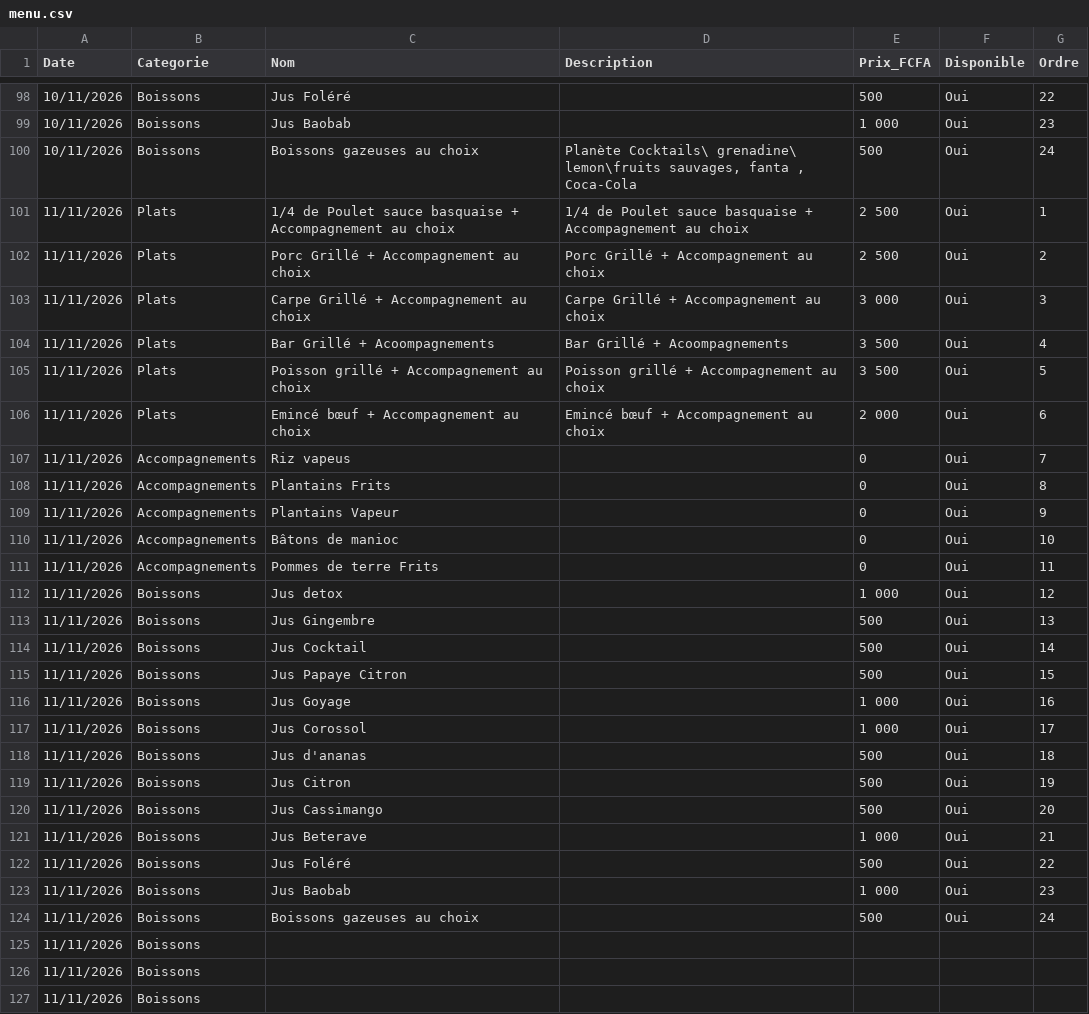
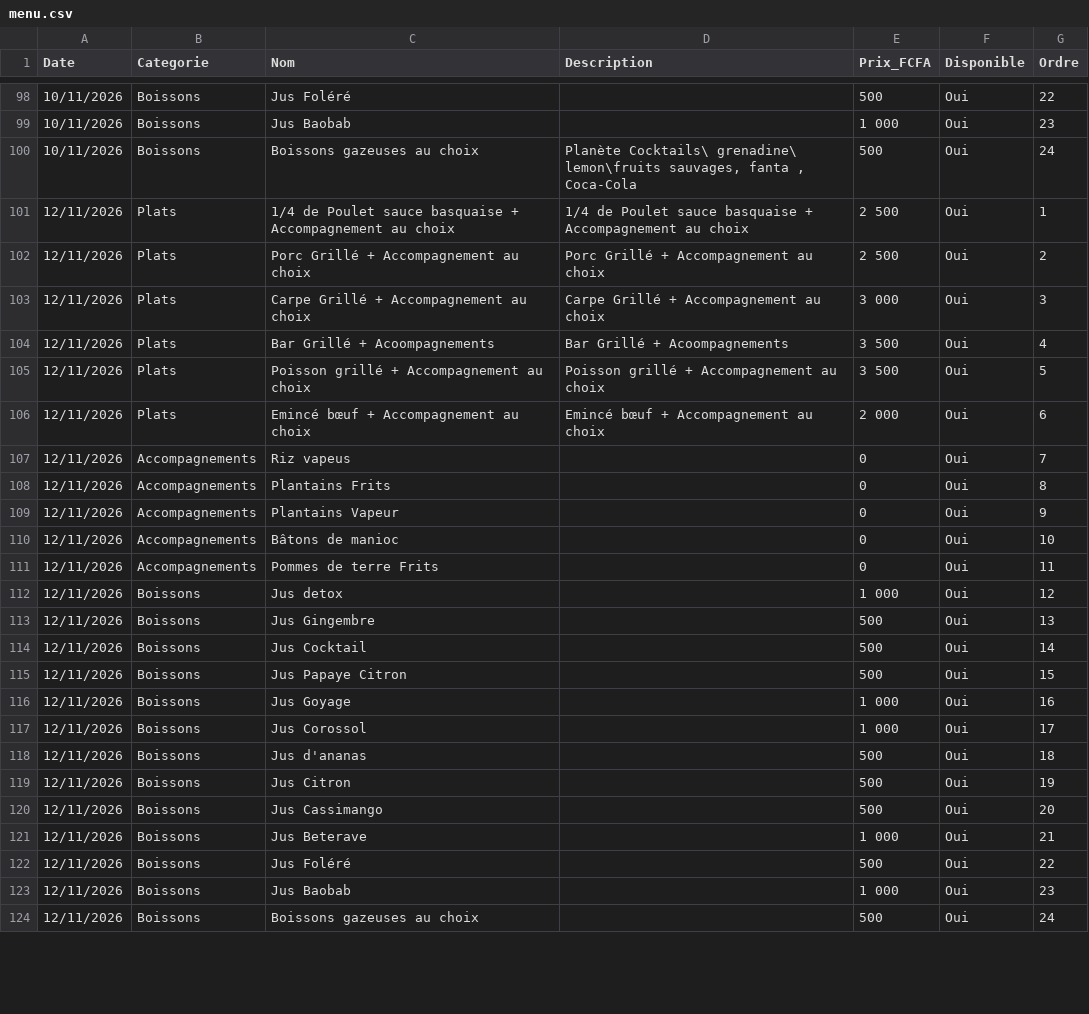
Before and after one commit to Bogning-sudo/bofo-unhcr-restaurant, a CSV file: menu.csv, drawn as a sheet; only a part is shown, gaps mark what is left out; the diff covers the shown part only.

```diff
--- a/menu.csv
+++ b/menu.csv
@@ -100,28 +100,25 @@ Date,Categorie,Nom,Description,Prix_FCFA,Disponible,Ordre
 10/11/2026,Boissons,Boissons gazeuses au choix,"Planète Cocktails\ grenadine\ lemon\fruits sauvages, fanta , Coca-Cola",500,Oui,24
-11/11/2026,Plats,1/4 de Poulet sauce basquaise + Accompagnement au choix,1/4 de Poulet sauce basquaise + Accompagnement au choix,2 500,Oui,1
-11/11/2026,Plats,Porc Grillé + Accompagnement au choix,Porc Grillé + Accompagnement au choix,2 500,Oui,2
-11/11/2026,Plats,Carpe Grillé + Accompagnement au choix,Carpe Grillé + Accompagnement au choix,3 000,Oui,3
-11/11/2026,Plats,Bar Grillé + Acoompagnements,Bar Grillé + Acoompagnements,3 500,Oui,4
-11/11/2026,Plats,Poisson grillé + Accompagnement au choix,Poisson grillé + Accompagnement au choix,3 500,Oui,5
-11/11/2026,Plats,Emincé bœuf + Accompagnement au choix ,Emincé bœuf + Accompagnement au choix ,2 000,Oui,6
-11/11/2026,Accompagnements,Riz vapeus ,,0,Oui,7
-11/11/2026,Accompagnements,Plantains Frits,,0,Oui,8
-11/11/2026,Accompagnements,Plantains Vapeur,,0,Oui,9
-11/11/2026,Accompagnements,Bâtons de manioc,,0,Oui,10
-11/11/2026,Accompagnements,Pommes de terre Frits ,,0,Oui,11
-11/11/2026,Boissons,Jus detox ,,1 000,Oui,12
-11/11/2026,Boissons,Jus Gingembre,,500,Oui,13
-11/11/2026,Boissons,Jus Cocktail ,,500,Oui,14
-11/11/2026,Boissons,Jus Papaye Citron,,500,Oui,15
-11/11/2026,Boissons,Jus Goyage ,,1 000,Oui,16
-11/11/2026,Boissons,Jus Corossol,,1 000,Oui,17
-11/11/2026,Boissons,Jus d'ananas ,,500,Oui,18
-11/11/2026,Boissons,Jus Citron ,,500,Oui,19
-11/11/2026,Boissons,Jus Cassimango,,500,Oui,20
-11/11/2026,Boissons,Jus Beterave,,1 000,Oui,21
-11/11/2026,Boissons,Jus Foléré ,,500,Oui,22
-11/11/2026,Boissons,Jus Baobab,,1 000,Oui,23
-11/11/2026,Boissons,Boissons gazeuses au choix,,500,Oui,24
-11/11/2026,Boissons,,,,,
-11/11/2026,Boissons,,,,,
-11/11/2026,Boissons,,,,,
+12/11/2026,Plats,1/4 de Poulet sauce basquaise + Accompagnement au choix,1/4 de Poulet sauce basquaise + Accompagnement au choix,2 500,Oui,1
+12/11/2026,Plats,Porc Grillé + Accompagnement au choix,Porc Grillé + Accompagnement au choix,2 500,Oui,2
+12/11/2026,Plats,Carpe Grillé + Accompagnement au choix,Carpe Grillé + Accompagnement au choix,3 000,Oui,3
+12/11/2026,Plats,Bar Grillé + Acoompagnements,Bar Grillé + Acoompagnements,3 500,Oui,4
+12/11/2026,Plats,Poisson grillé + Accompagnement au choix,Poisson grillé + Accompagnement au choix,3 500,Oui,5
+12/11/2026,Plats,Emincé bœuf + Accompagnement au choix ,Emincé bœuf + Accompagnement au choix ,2 000,Oui,6
+12/11/2026,Accompagnements,Riz vapeus ,,0,Oui,7
+12/11/2026,Accompagnements,Plantains Frits,,0,Oui,8
+12/11/2026,Accompagnements,Plantains Vapeur,,0,Oui,9
+12/11/2026,Accompagnements,Bâtons de manioc,,0,Oui,10
+12/11/2026,Accompagnements,Pommes de terre Frits ,,0,Oui,11
+12/11/2026,Boissons,Jus detox ,,1 000,Oui,12
+12/11/2026,Boissons,Jus Gingembre,,500,Oui,13
+12/11/2026,Boissons,Jus Cocktail ,,500,Oui,14
+12/11/2026,Boissons,Jus Papaye Citron,,500,Oui,15
+12/11/2026,Boissons,Jus Goyage ,,1 000,Oui,16
+12/11/2026,Boissons,Jus Corossol,,1 000,Oui,17
+12/11/2026,Boissons,Jus d'ananas ,,500,Oui,18
+12/11/2026,Boissons,Jus Citron ,,500,Oui,19
+12/11/2026,Boissons,Jus Cassimango,,500,Oui,20
+12/11/2026,Boissons,Jus Beterave,,1 000,Oui,21
+12/11/2026,Boissons,Jus Foléré ,,500,Oui,22
+12/11/2026,Boissons,Jus Baobab,,1 000,Oui,23
+12/11/2026,Boissons,Boissons gazeuses au choix,,500,Oui,24
```
Also changed, not shown: 3 added rows and 2 edited cells elsewhere in this file.
